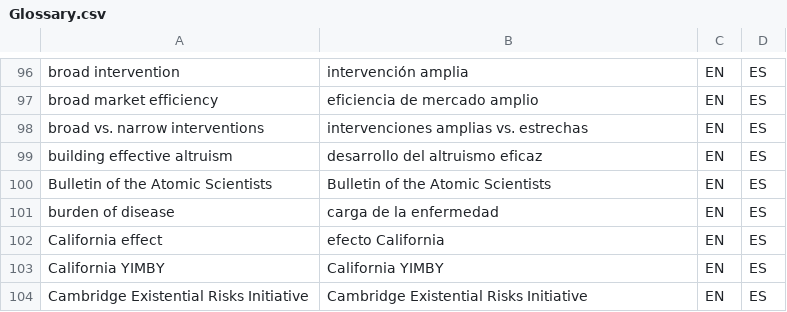
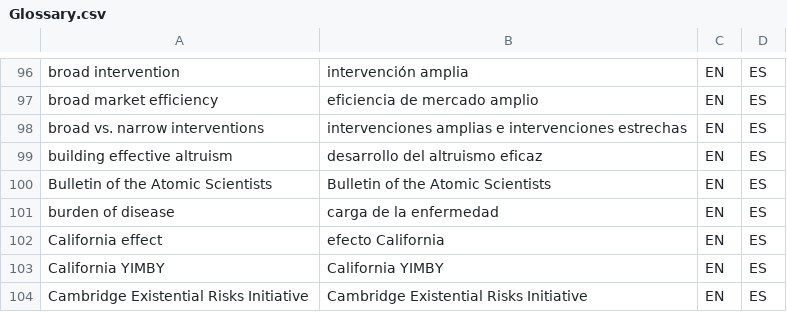
Before and after one commit to tlon-team/babel-refs, a CSV file: etc/Glossary.csv, drawn as a sheet; only a part is shown, gaps mark what is left out.

Commit message:
Rename tag--intervenciones-amplias-vs-especificas.md

```diff
--- a/etc/Glossary.csv
+++ b/etc/Glossary.csv
@@ -97,3 +97,3 @@
 "broad market efficiency","eficiencia de mercado amplio","EN","ES"
-"broad vs. narrow interventions","intervenciones amplias vs. estrechas","EN","ES"
+"broad vs. narrow interventions","intervenciones amplias e intervenciones estrechas","EN","ES"
 "building effective altruism","desarrollo del altruismo eficaz","EN","ES"
```
